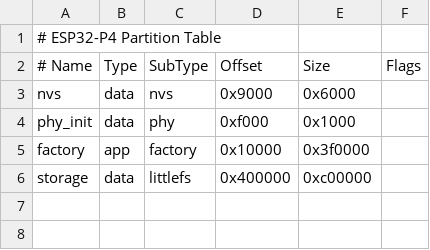
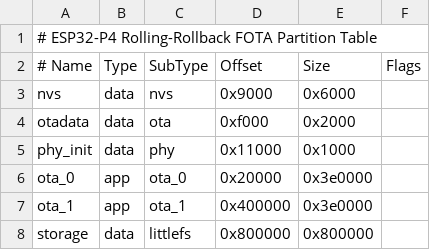
Before and after one commit to habedi/microcontroller-playground, a CSV file: experiments/espidf-sdcard/partitions.csv, drawn as a sheet.

```diff
--- a/experiments/espidf-sdcard/partitions.csv
+++ b/experiments/espidf-sdcard/partitions.csv
@@ -1,6 +1,8 @@
-# ESP32-P4 Partition Table
+# ESP32-P4 Rolling-Rollback FOTA Partition Table
 # Name,   Type, SubType, Offset,   Size,     Flags
 nvs,      data, nvs,     0x9000,   0x6000,
-phy_init, data, phy,     0xf000,   0x1000,
-factory,  app,  factory, 0x10000,  0x3f0000,
-storage,  data, littlefs,0x400000, 0xc00000,
+otadata,  data, ota,     0xf000,   0x2000,
+phy_init, data, phy,     0x11000,  0x1000,
+ota_0,    app,  ota_0,   0x20000,  0x3e0000,
+ota_1,    app,  ota_1,   0x400000, 0x3e0000,
+storage,  data, littlefs,0x800000, 0x800000,
```
Also changed, not shown: 55 other files.
